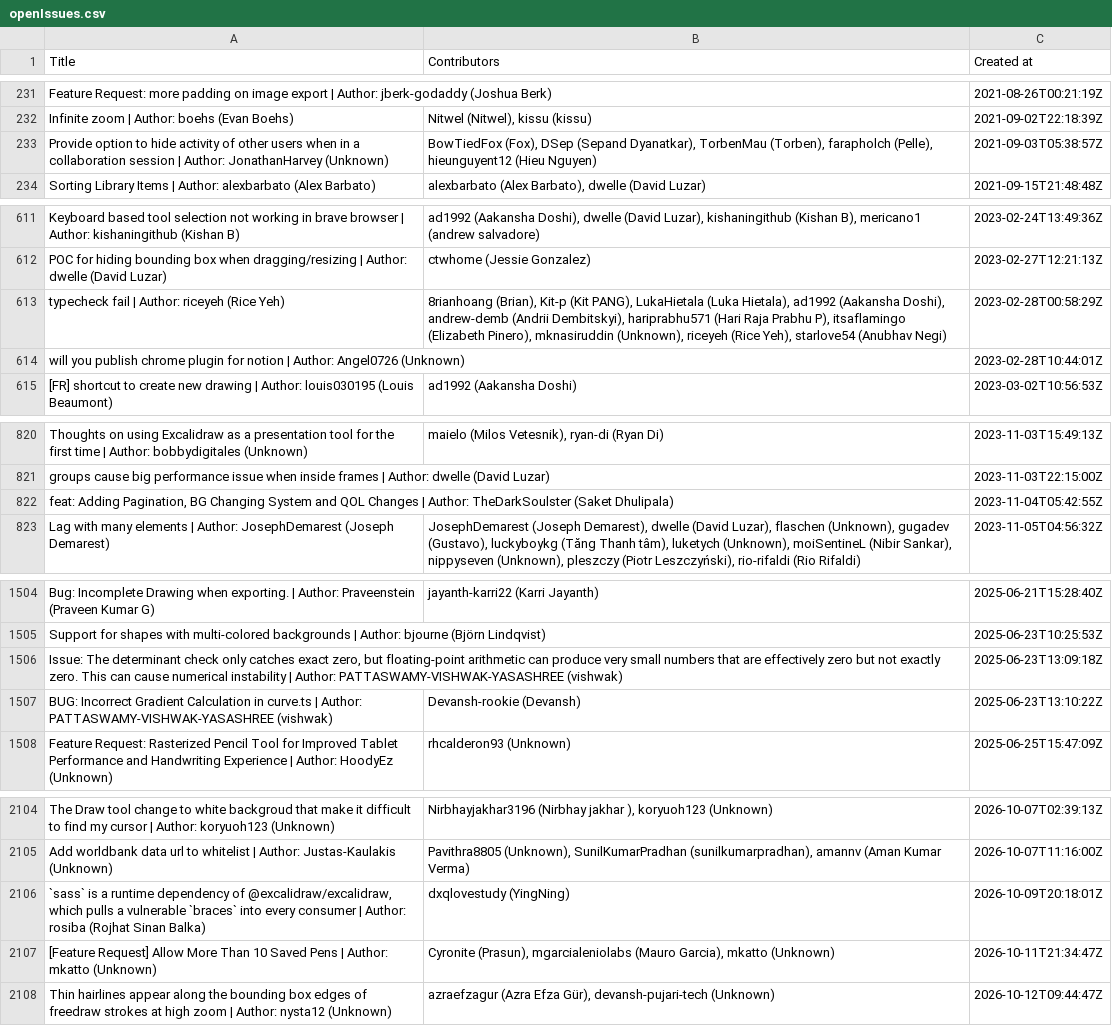
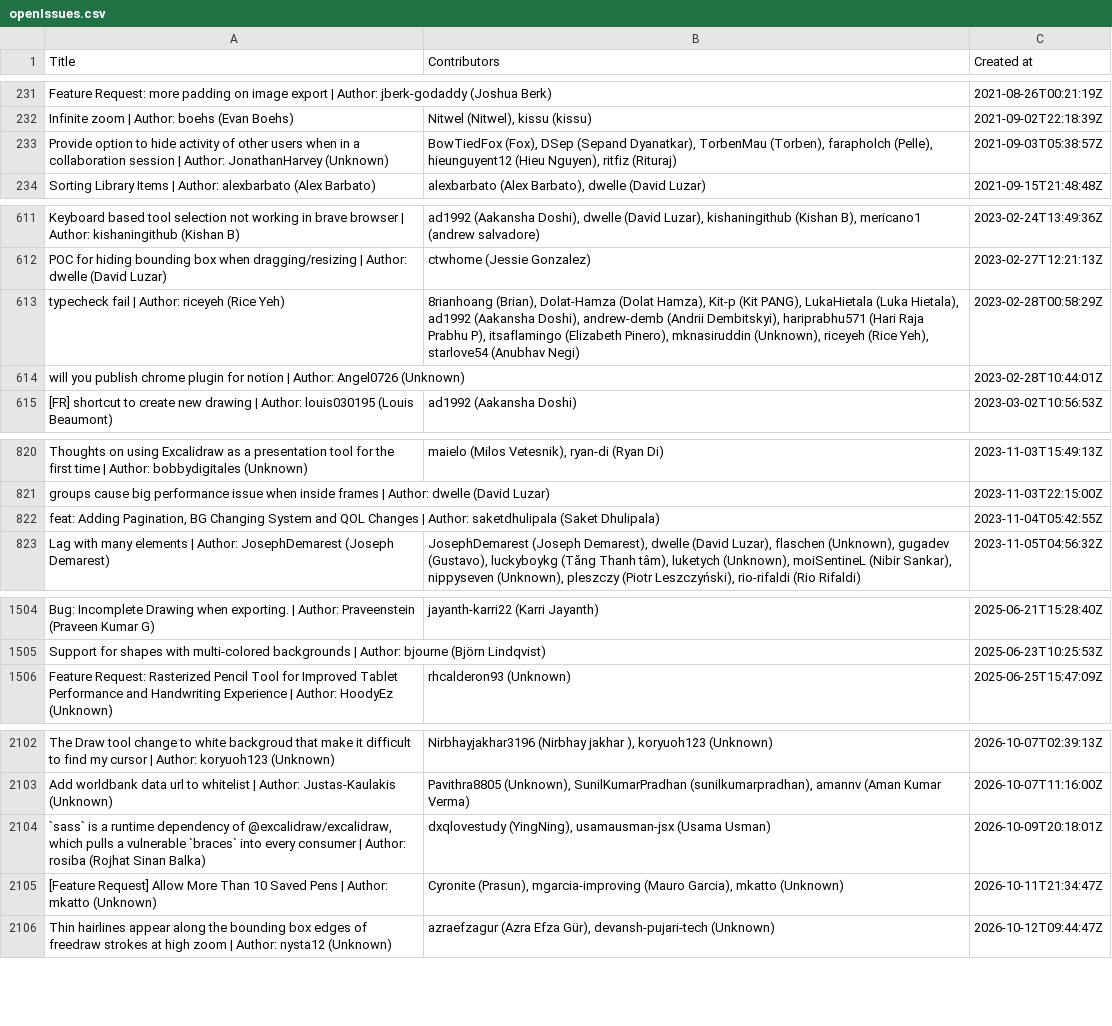
Before and after one commit to anushaTUe/capstone-scripts, a CSV file: filtered richer data/openIssues.csv, drawn as a sheet; only a part is shown, gaps mark what is left out; the diff covers the shown part only.

```diff
--- a/filtered richer data/openIssues.csv
+++ b/filtered richer data/openIssues.csv
@@ -232,3 +232,3 @@ Title,Contributors,Created at
  Infinite zoom | Author: boehs (Evan Boehs)," Nitwel (Nitwel), kissu (kissu)", 2021-09-02T22:18:39Z
- Provide option to hide activity of other users when in a collaboration session | Author: JonathanHarvey (Unknown)," BowTiedFox (Fox), DSep (Sepand Dyanatkar), TorbenMau (Torben), farapholch (Pelle), hieunguyent12 (Hieu Nguyen)", 2021-09-03T05:38:57Z
+ Provide option to hide activity of other users when in a collaboration session | Author: JonathanHarvey (Unknown)," BowTiedFox (Fox), DSep (Sepand Dyanatkar), TorbenMau (Torben), farapholch (Pelle), hieunguyent12 (Hieu Nguyen), ritfiz (Rituraj)", 2021-09-03T05:38:57Z
  Sorting Library Items | Author: alexbarbato (Alex Barbato)," alexbarbato (Alex Barbato), dwelle (David Luzar)", 2021-09-15T21:48:48Z
@@ -612,3 +612,3 @@ Title,Contributors,Created at
  POC for hiding bounding box when dragging/resizing | Author: dwelle (David Luzar), ctwhome (Jessie Gonzalez), 2023-02-27T12:21:13Z
- typecheck fail | Author: riceyeh (Rice Yeh)," 8rianhoang (Brian), Kit-p (Kit PANG), LukaHietala (Luka Hietala), ad1992 (Aakansha Doshi), andrew-demb (Andrii Dembitskyi), hariprabhu571 (Hari Raja Prabhu P), itsaflamingo (Elizabeth Pinero), mknasiruddin (Unknown), riceyeh (Rice Yeh), starlove54 (Anubhav Negi)", 2023-02-28T00:58:29Z
+ typecheck fail | Author: riceyeh (Rice Yeh)," 8rianhoang (Brian), Dolat-Hamza (Dolat Hamza), Kit-p (Kit PANG), LukaHietala (Luka Hietala), ad1992 (Aakansha Doshi), andrew-demb (Andrii Dembitskyi), hariprabhu571 (Hari Raja Prabhu P), itsaflamingo (Elizabeth Pinero), mknasiruddin (Unknown), riceyeh (Rice Yeh), starlove54 (Anubhav Negi)", 2023-02-28T00:58:29Z
  will you publish chrome plugin for notion | Author: Angel0726 (Unknown),, 2023-02-28T10:44:01Z
@@ -821,3 +821,3 @@ Title,Contributors,Created at
  groups cause big performance issue when inside frames | Author: dwelle (David Luzar),, 2023-11-03T22:15:00Z
-" feat: Adding Pagination, BG Changing System and QOL Changes | Author: TheDarkSoulster (Saket Dhulipala)",, 2023-11-04T05:42:55Z
+" feat: Adding Pagination, BG Changing System and QOL Changes | Author: saketdhulipala (Saket Dhulipala)",, 2023-11-04T05:42:55Z
  Lag with many elements | Author: JosephDemarest (Joseph Demarest)," JosephDemarest (Joseph Demarest), dwelle (David Luzar), flaschen (Unknown), gugadev (Gustavo), luckyboykg (Tăng Thanh tâm), luketych (Unknown), moiSentineL (Nibir Sankar), nippyseven (Unknown), pleszczy (Piotr Leszczyński), rio-rifaldi (Rio Rifaldi)", 2023-11-05T04:56:32Z
@@ -1505,4 +1505,2 @@ Title,Contributors,Created at
  Support for  shapes with multi-colored backgrounds | Author: bjourne (Björn Lindqvist),, 2025-06-23T10:25:53Z
-" Issue: The determinant check only catches exact zero, but floating-point arithmetic can produce very small numbers that are effectively zero but not exactly zero. This can cause numerical instability | Author: PATTASWAMY-VISHWAK-YASASHREE (vishwak)",, 2025-06-23T13:09:18Z
- BUG: Incorrect Gradient Calculation in curve.ts | Author: PATTASWAMY-VISHWAK-YASASHREE (vishwak), Devansh-rookie (Devansh), 2025-06-23T13:10:22Z
  Feature Request: Rasterized Pencil Tool for Improved Tablet Performance and Handwriting Experience | Author: HoodyEz (Unknown), rhcalderon93 (Unknown), 2025-06-25T15:47:09Z
@@ -2105,4 +2103,4 @@ Title,Contributors,Created at
  Add worldbank data url to whitelist | Author: Justas-Kaulakis (Unknown)," Pavithra8805 (Unknown), SunilKumarPradhan (sunilkumarpradhan), amannv (Aman Kumar Verma)", 2026-10-07T11:16:00Z
-" `sass` is a runtime dependency of @excalidraw/excalidraw, which pulls a vulnerable `braces` into every consumer | Author: rosiba (Rojhat Sinan Balka)", dxqlovestudy (YingNing), 2026-10-09T20:18:01Z
- [Feature Request] Allow More Than 10 Saved Pens | Author: mkatto (Unknown)," Cyronite (Prasun), mgarcialeniolabs (Mauro Garcia), mkatto (Unknown)", 2026-10-11T21:34:47Z
+" `sass` is a runtime dependency of @excalidraw/excalidraw, which pulls a vulnerable `braces` into every consumer | Author: rosiba (Rojhat Sinan Balka)"," dxqlovestudy (YingNing), usamausman-jsx (Usama Usman)", 2026-10-09T20:18:01Z
+ [Feature Request] Allow More Than 10 Saved Pens | Author: mkatto (Unknown)," Cyronite (Prasun), mgarcia-improving (Mauro Garcia), mkatto (Unknown)", 2026-10-11T21:34:47Z
  Thin hairlines appear along the bounding box edges of freedraw strokes at high zoom | Author: nysta12 (Unknown)," azraefzagur (Azra Efza Gür), devansh-pujari-tech (Unknown)", 2026-10-12T09:44:47Z
```
Also changed, not shown: 14 added rows and 17 edited cells elsewhere in this file, filtered richer data/bot-report.csv, filtered richer data/closedIssues.csv, 14 other files.
